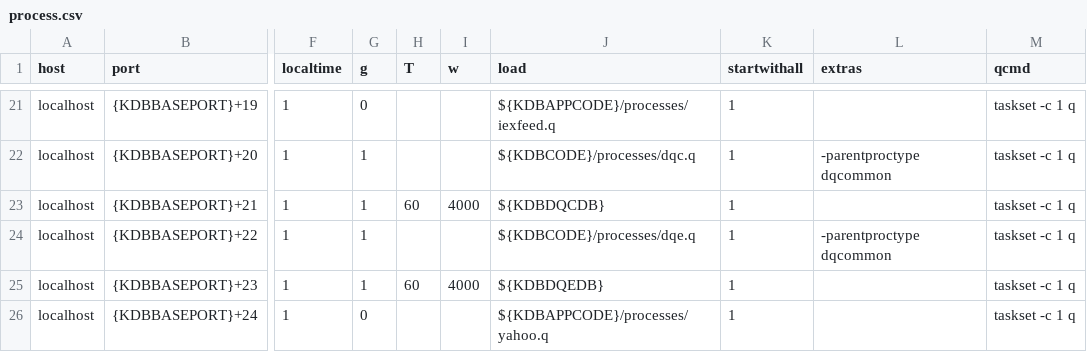
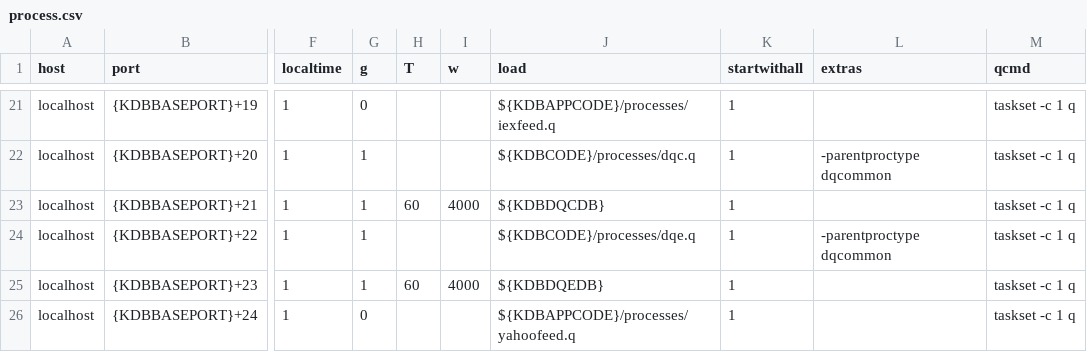
Before and after one commit to angusmitQ/20220401, a CSV file: appconfig/process.csv, drawn as a sheet; only a part is shown, gaps mark what is left out; the diff names each change by its address in the sheet, - before the commit and + after, or states it on an @@ line.

Commit message:
remove code/processes/yahoo.q

```diff
--- a/appconfig/process.csv
+++ b/appconfig/process.csv
-J26 (load): ${KDBAPPCODE}/processes/yahoo.q
+J26 (load): ${KDBAPPCODE}/processes/yahoofeed.q
```
Also changed, not shown: 1 other file.
